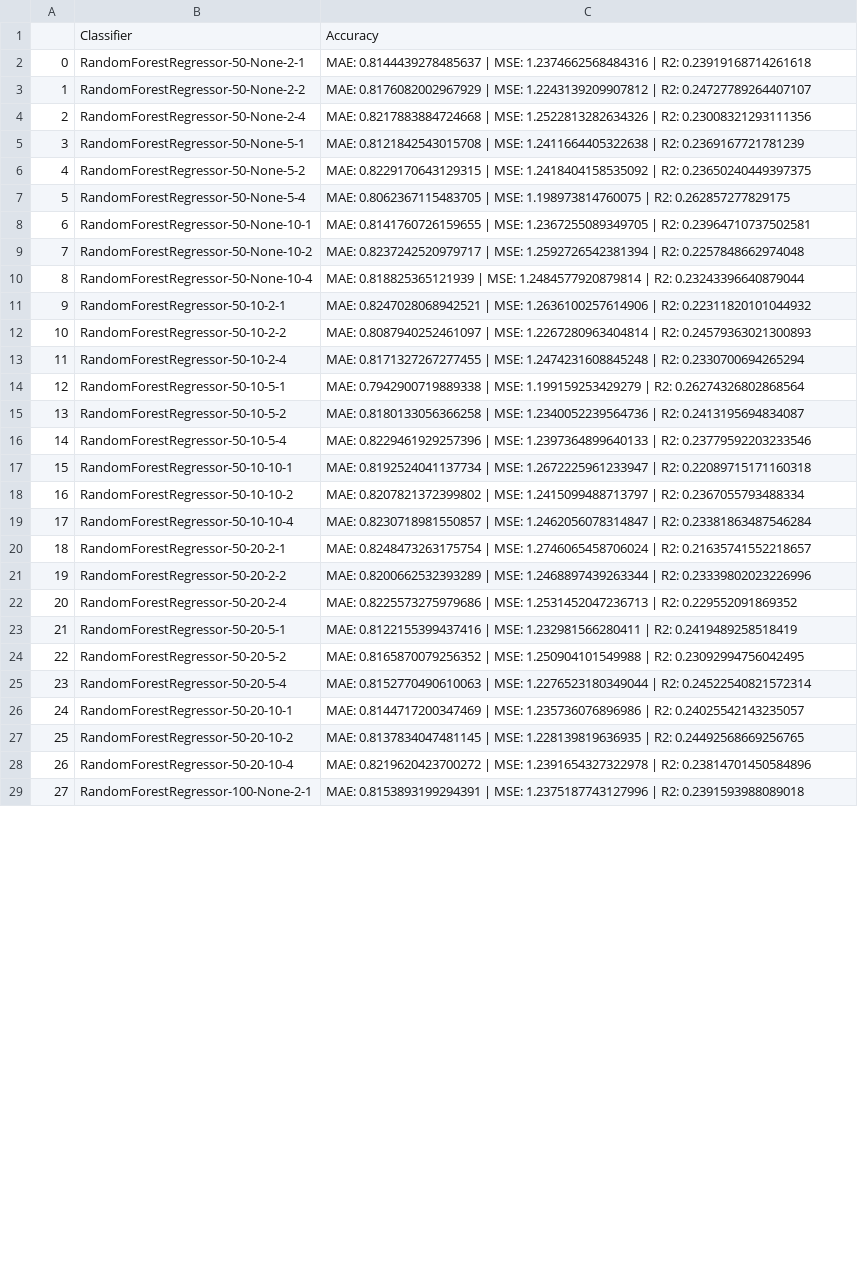
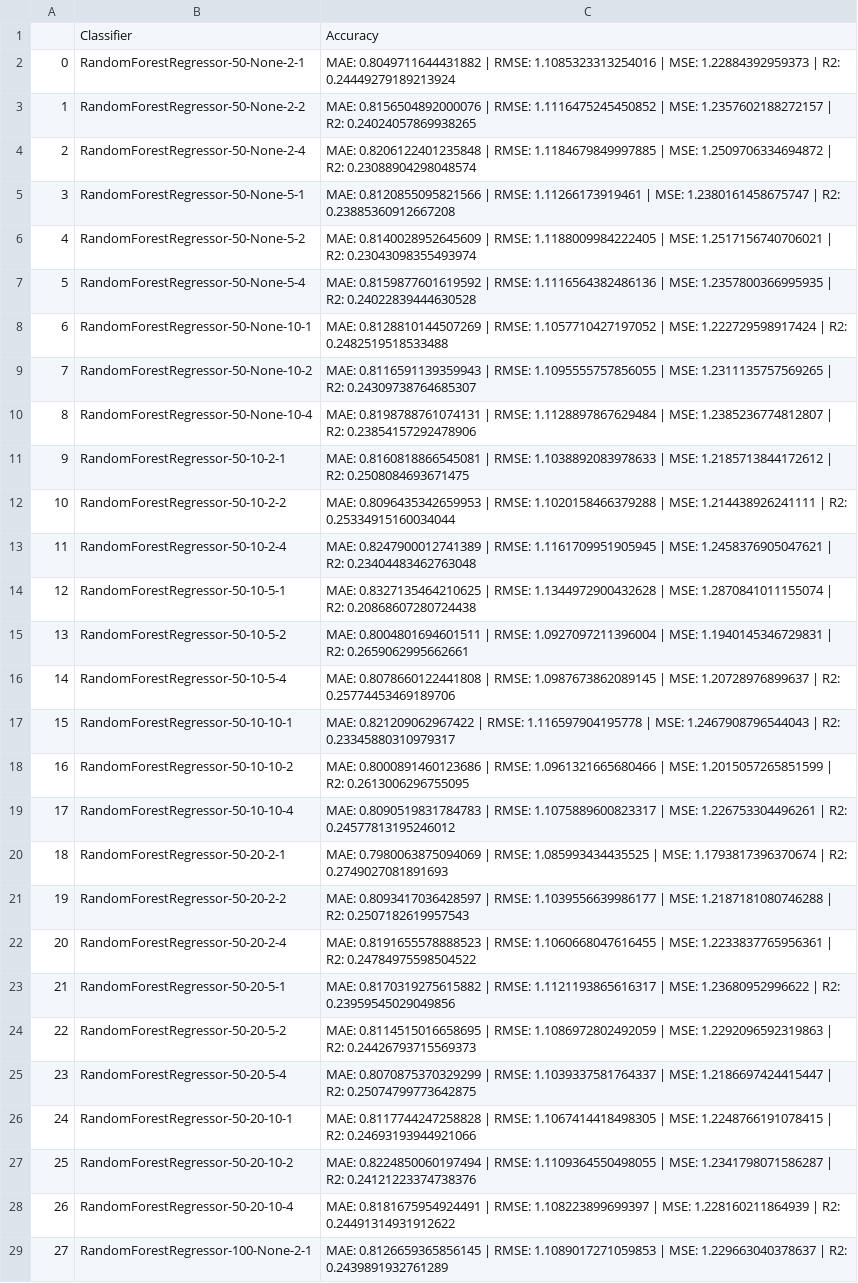
Before and after one commit to mateugazi/czasteczkowa-inzynierka, a CSV file: experiments/BACE/BACE_comparison_results_regression_sc_svm.csv, drawn as a sheet; only a part is shown; the diff covers the shown part only; the diff names each change by its address in the sheet, - before the commit and + after, or states it on an @@ line.

```diff
--- a/experiments/BACE/BACE_comparison_results_regression_sc_svm.csv
+++ b/experiments/BACE/BACE_comparison_results_regression_sc_svm.csv
-C2: MAE: 0.8144439278485637 | MSE: 1.2374662568484316 | R2: 0.23919168714261618
+C2: MAE: 0.8049711644431882 | RMSE: 1.1085323313254016 | MSE: 1.22884392959373 | R2: 0.24449279189213924
-C3: MAE: 0.8176082002967929 | MSE: 1.2243139209907812 | R2: 0.24727789264407107
+C3: MAE: 0.8156504892000076 | RMSE: 1.1116475245450852 | MSE: 1.2357602188272157 | R2: 0.24024057869938265
-C4: MAE: 0.8217883884724668 | MSE: 1.2522813282634326 | R2: 0.23008321293111356
+C4: MAE: 0.8206122401235848 | RMSE: 1.1184679849997885 | MSE: 1.2509706334694872 | R2: 0.23088904298048574
-C5: MAE: 0.8121842543015708 | MSE: 1.2411664405322638 | R2: 0.2369167721781239
+C5: MAE: 0.8120855095821566 | RMSE: 1.11266173919461 | MSE: 1.2380161458675747 | R2: 0.23885360912667208
-C6: MAE: 0.8229170643129315 | MSE: 1.2418404158535092 | R2: 0.23650240449397375
+C6: MAE: 0.8140028952645609 | RMSE: 1.1188009984222405 | MSE: 1.2517156740706021 | R2: 0.23043098355493974
-C7: MAE: 0.8062367115483705 | MSE: 1.198973814760075 | R2: 0.262857277829175
+C7: MAE: 0.8159877601619592 | RMSE: 1.1116564382486136 | MSE: 1.2357800366995935 | R2: 0.24022839444630528
-C8: MAE: 0.8141760726159655 | MSE: 1.2367255089349705 | R2: 0.23964710737502581
+C8: MAE: 0.8128810144507269 | RMSE: 1.1057710427197052 | MSE: 1.222729598917424 | R2: 0.2482519518533488
-C9: MAE: 0.8237242520979717 | MSE: 1.2592726542381394 | R2: 0.2257848662974048
+C9: MAE: 0.8116591139359943 | RMSE: 1.1095555757856055 | MSE: 1.2311135757569265 | R2: 0.24309738764685307
-C10: MAE: 0.818825365121939 | MSE: 1.2484577920879814 | R2: 0.23243396640879044
+C10: MAE: 0.8198788761074131 | RMSE: 1.1128897867629484 | MSE: 1.2385236774812807 | R2: 0.23854157292478906
-C11: MAE: 0.8247028068942521 | MSE: 1.2636100257614906 | R2: 0.22311820101044932
+C11: MAE: 0.8160818866545081 | RMSE: 1.1038892083978633 | MSE: 1.2185713844172612 | R2: 0.2508084693671475
-C12: MAE: 0.8087940252461097 | MSE: 1.2267280963404814 | R2: 0.24579363021300893
+C12: MAE: 0.8096435342659953 | RMSE: 1.1020158466379288 | MSE: 1.214438926241111 | R2: 0.25334915160034044
-C13: MAE: 0.8171327267277455 | MSE: 1.2474231608845248 | R2: 0.2330700694265294
+C13: MAE: 0.8247900012741389 | RMSE: 1.1161709951905945 | MSE: 1.2458376905047621 | R2: 0.23404483462763048
-C14: MAE: 0.7942900719889338 | MSE: 1.199159253429279 | R2: 0.26274326802868564
+C14: MAE: 0.8327135464210625 | RMSE: 1.1344972900432628 | MSE: 1.2870841011155074 | R2: 0.20868607280724438
-C15: MAE: 0.8180133056366258 | MSE: 1.2340052239564736 | R2: 0.2413195694834087
+C15: MAE: 0.8004801694601511 | RMSE: 1.0927097211396004 | MSE: 1.1940145346729831 | R2: 0.2659062995662661
-C16: MAE: 0.8229461929257396 | MSE: 1.2397364899640133 | R2: 0.23779592203233546
+C16: MAE: 0.8078660122441808 | RMSE: 1.0987673862089145 | MSE: 1.20728976899637 | R2: 0.25774453469189706
-C17: MAE: 0.8192524041137734 | MSE: 1.2672225961233947 | R2: 0.22089715171160318
+C17: MAE: 0.821209062967422 | RMSE: 1.116597904195778 | MSE: 1.2467908796544043 | R2: 0.23345880310979317
-C18: MAE: 0.8207821372399802 | MSE: 1.2415099488713797 | R2: 0.2367055793488334
+C18: MAE: 0.8000891460123686 | RMSE: 1.0961321665680466 | MSE: 1.2015057265851599 | R2: 0.2613006296755095
-C19: MAE: 0.8230718981550857 | MSE: 1.2462056078314847 | R2: 0.23381863487546284
+C19: MAE: 0.8090519831784783 | RMSE: 1.1075889600823317 | MSE: 1.226753304496261 | R2: 0.24577813195246012
-C20: MAE: 0.8248473263175754 | MSE: 1.2746065458706024 | R2: 0.21635741552218657
+C20: MAE: 0.7980063875094069 | RMSE: 1.085993434435525 | MSE: 1.1793817396370674 | R2: 0.2749027081891693
-C21: MAE: 0.8200662532393289 | MSE: 1.2468897439263344 | R2: 0.23339802023226996
+C21: MAE: 0.8093417036428597 | RMSE: 1.1039556639986177 | MSE: 1.2187181080746288 | R2: 0.2507182619957543
-C22: MAE: 0.8225573275979686 | MSE: 1.2531452047236713 | R2: 0.229552091869352
+C22: MAE: 0.8191655578888523 | RMSE: 1.1060668047616455 | MSE: 1.2233837765956361 | R2: 0.24784975598504522
-C23: MAE: 0.8122155399437416 | MSE: 1.232981566280411 | R2: 0.2419489258518419
+C23: MAE: 0.8170319275615882 | RMSE: 1.1121193865616317 | MSE: 1.23680952996622 | R2: 0.23959545029049856
-C24: MAE: 0.8165870079256352 | MSE: 1.250904101549988 | R2: 0.23092994756042495
+C24: MAE: 0.8114515016658695 | RMSE: 1.1086972802492059 | MSE: 1.2292096592319863 | R2: 0.24426793715569373
-C25: MAE: 0.8152770490610063 | MSE: 1.2276523180349044 | R2: 0.24522540821572314
+C25: MAE: 0.8070875370329299 | RMSE: 1.1039337581764337 | MSE: 1.2186697424415447 | R2: 0.25074799773642875
-C26: MAE: 0.8144717200347469 | MSE: 1.235736076896986 | R2: 0.24025542143235057
+C26: MAE: 0.8117744247258828 | RMSE: 1.1067414418498305 | MSE: 1.2248766191078415 | R2: 0.24693193944921066
-C27: MAE: 0.8137834047481145 | MSE: 1.228139819636935 | R2: 0.24492568669256765
+C27: MAE: 0.8224850060197494 | RMSE: 1.1109364550498055 | MSE: 1.2341798071586287 | R2: 0.24121223374738376
-C28: MAE: 0.8219620423700272 | MSE: 1.2391654327322978 | R2: 0.23814701450584896
+C28: MAE: 0.8181675954924491 | RMSE: 1.108223899699397 | MSE: 1.228160211864939 | R2: 0.24491314931912622
-C29: MAE: 0.8153893199294391 | MSE: 1.2375187743127996 | R2: 0.2391593988089018
+C29: MAE: 0.8126659365856145 | RMSE: 1.1089017271059853 | MSE: 1.229663040378637 | R2: 0.2439891932761289
```
Also changed, not shown: 147 edited cells elsewhere in this file, experiments/BACE/BACE_comparison_results_classification_sc_svm.csv, experiments/BACE/BACE_comparison_results_regression_scpca_svm.csv, 1 other file.
